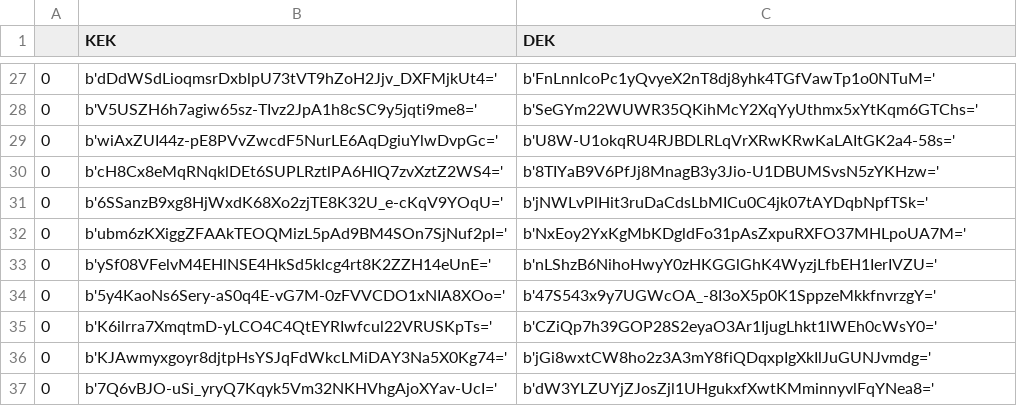
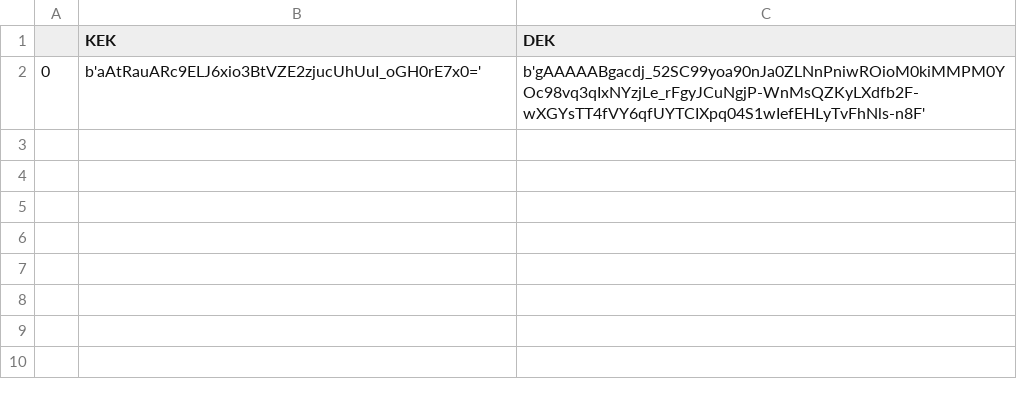
Before and after one commit to JoseRuizCasado/cloud-kms, a CSV file: bd.csv, drawn as a sheet; only a part is shown, gaps mark what is left out; the diff covers the shown part only.

```diff
--- a/bd.csv
+++ b/bd.csv
@@ -27,11 +2 @@
-0,b'dDdWSdLioqmsrDxblpU73tVT9hZoH2Jjv_DXFMjkUt4=',b'FnLnnIcoPc1yQvyeX2nT8dj8yhk4TGfVawTp1o0NTuM='
-0,b'V5USZH6h7agiw65sz-TIvz2JpA1h8cSC9y5jqti9me8=',b'SeGYm22WUWR35QKihMcY2XqYyUthmx5xYtKqm6GTChs='
-0,b'wiAxZUI44z-pE8PVvZwcdF5NurLE6AqDgiuYlwDvpGc=',b'U8W-U1okqRU4RJBDLRLqVrXRwKRwKaLAItGK2a4-58s='
-0,b'cH8Cx8eMqRNqklDEt6SUPLRztlPA6HIQ7zvXztZ2WS4=',b'8TIYaB9V6PfJj8MnagB3y3Jio-U1DBUMSvsN5zYKHzw='
-0,b'6SSanzB9xg8HjWxdK68Xo2zjTE8K32U_e-cKqV9YOqU=',b'jNWLvPlHit3ruDaCdsLbMICu0C4jk07tAYDqbNpfTSk='
-0,b'ubm6zKXiggZFAAkTEOQMizL5pAd9BM4SOn7SjNuf2pI=',b'NxEoy2YxKgMbKDgldFo31pAsZxpuRXFO37MHLpoUA7M='
-0,b'ySf08VFelvM4EHlNSE4HkSd5klcg4rt8K2ZZH14eUnE=',b'nLShzB6NihoHwyY0zHKGGlGhK4WyzjLfbEH1IerIVZU='
-0,b'5y4KaoNs6Sery-aS0q4E-vG7M-0zFVVCDO1xNIA8XOo=',b'47S543x9y7UGWcOA_-8I3oX5p0K1SppzeMkkfnvrzgY='
-0,b'K6ilrra7XmqtmD-yLCO4C4QtEYRIwfcul22VRUSKpTs=',b'CZiQp7h39GOP28S2eyaO3Ar1IjugLhkt1lWEh0cWsY0='
-0,b'KJAwmyxgoyr8djtpHsYSJqFdWkcLMiDAY3Na5X0Kg74=',b'jGi8wxtCW8ho2z3A3mY8fiQDqxpIgXkIlJuGUNJvmdg='
-0,b'7Q6vBJO-uSi_yryQ7Kqyk5Vm32NKHVhgAjoXYav-UcI=',b'dW3YLZUYjZJosZjl1UHgukxfXwtKMminnyvlFqYNea8='
+0,b'aAtRauARc9ELJ6xio3BtVZE2zjucUhUuI_oGH0rE7x0=',b'gAAAAABgacdj_52SC99yoa90nJa0ZLNnPniwROioM0kiMMPM0YOc98vq3qIxNYzjLe_rFgyJCuNgjP-WnMsQZKyLXdfb2F-wXGYsTT4fVY6qfUYTCIXpq04S1wIefEHLyTvFhNls-n8F'
```
Also changed, not shown: 25 removed rows elsewhere in this file, 2 other files.
